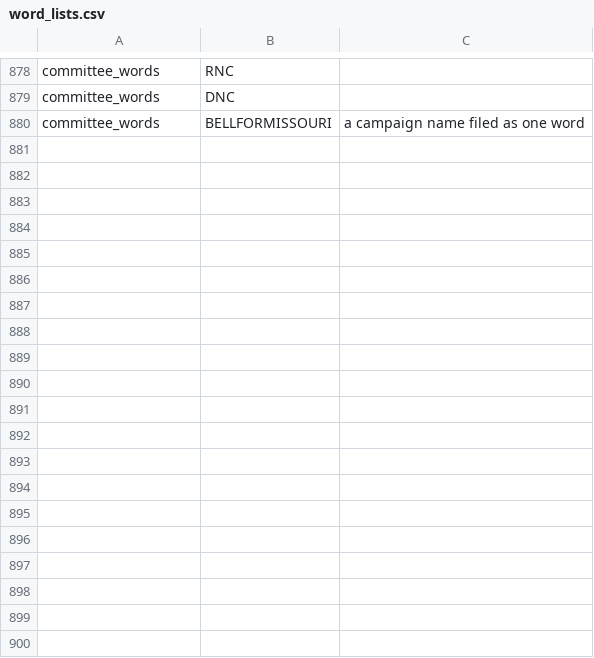
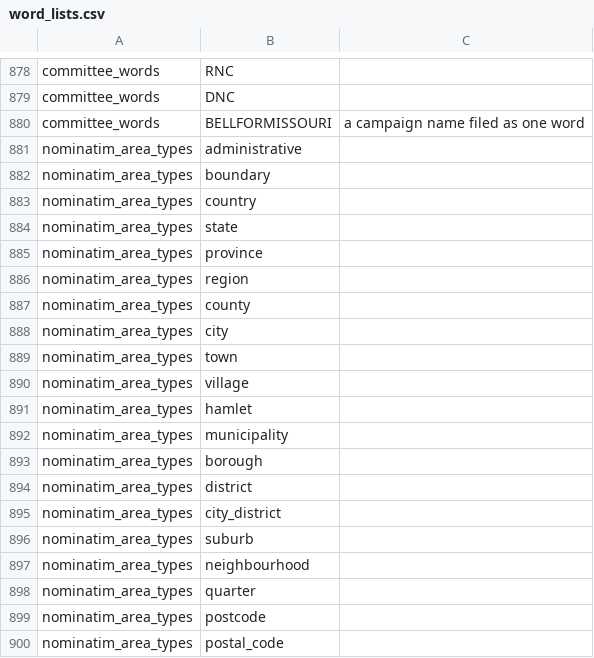
Before and after one commit to tareeqemad/fec-pipeline, a CSV file: data/config/word_lists.csv, drawn as a sheet; only a part is shown, gaps mark what is left out; the diff covers the shown part only; the diff names each change by its address in the sheet, - before the commit and + after, or states it on an @@ line.

```diff
--- a/data/config/word_lists.csv
+++ b/data/config/word_lists.csv
+row 881: nominatim_area_types | administrative
+row 882: nominatim_area_types | boundary
+row 883: nominatim_area_types | country
+row 884: nominatim_area_types | state
+row 885: nominatim_area_types | province
+row 886: nominatim_area_types | region
+row 887: nominatim_area_types | county
+row 888: nominatim_area_types | city
+row 889: nominatim_area_types | town
+row 890: nominatim_area_types | village
+row 891: nominatim_area_types | hamlet
+row 892: nominatim_area_types | municipality
+row 893: nominatim_area_types | borough
+row 894: nominatim_area_types | district
+row 895: nominatim_area_types | city_district
+row 896: nominatim_area_types | suburb
+row 897: nominatim_area_types | neighbourhood
+row 898: nominatim_area_types | quarter
+row 899: nominatim_area_types | postcode
+row 900: nominatim_area_types | postal_code
```
Also changed, not shown: 15 added rows elsewhere in this file, 13 other files.
